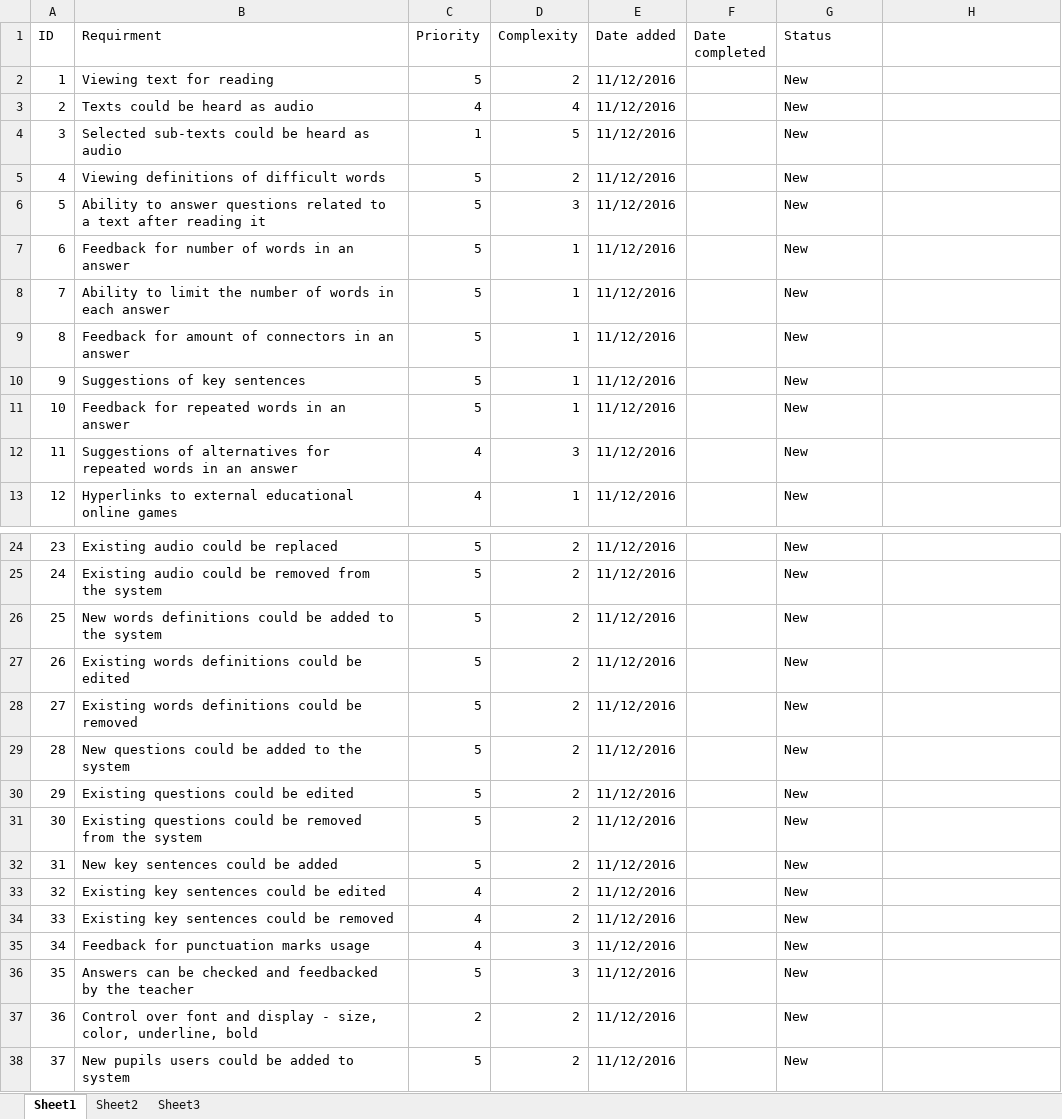
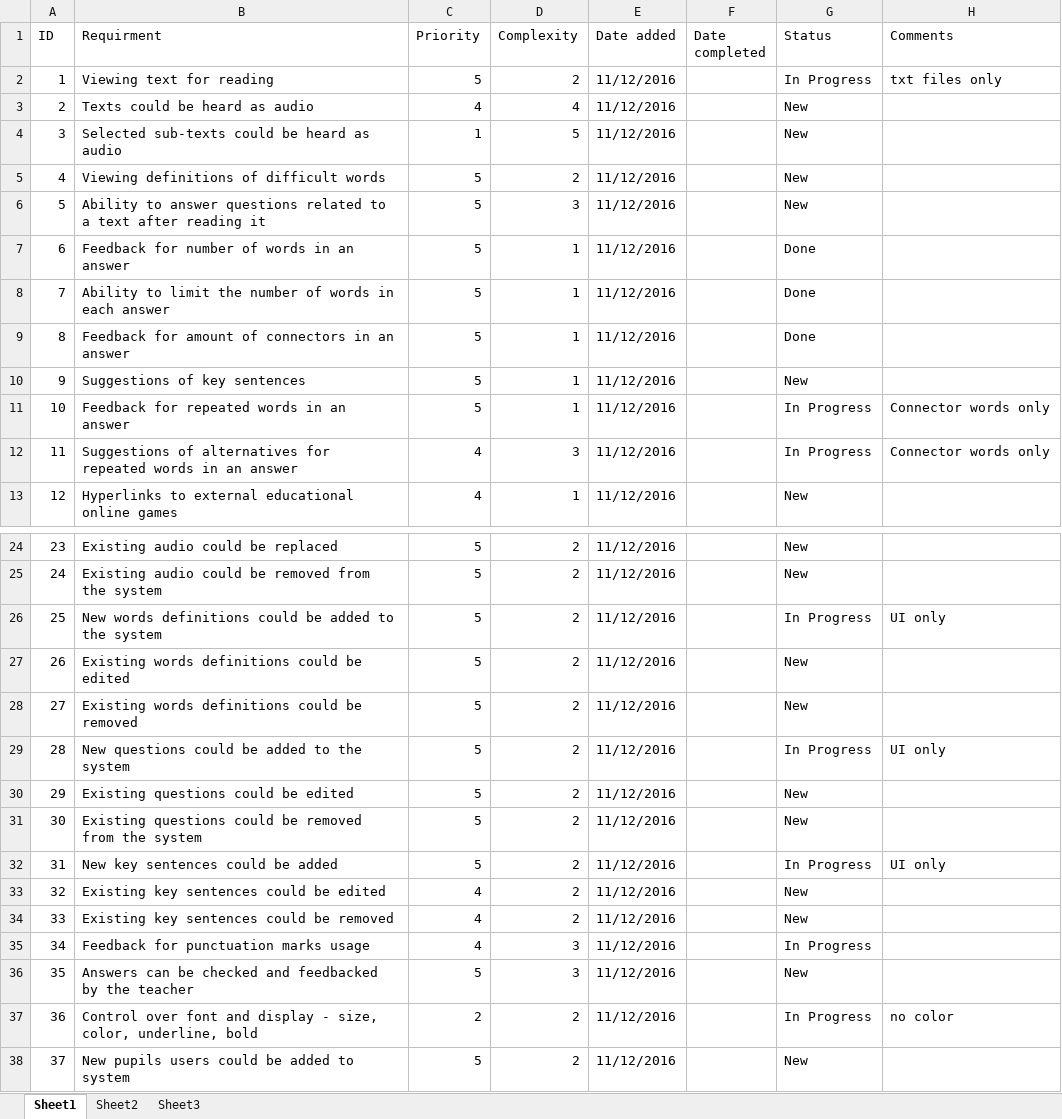
Before and after one commit to roypillar/Michtava, an Excel workbook: Functional Requirements.xlsx, sheet Sheet1, drawn as a sheet; only a part is shown, gaps mark what is left out; values as stored, in another font and other column widths than the file's, no cell formats; the diff covers the shown part only; the diff names each change by its address in the sheet, - before the commit and + after, or states it on an @@ line.

Commit message:
Tracing over requirements

```diff
--- a/Functional Requirements.xlsx (sheet Sheet1)
+++ b/Functional Requirements.xlsx (sheet Sheet1)
-H1: (empty)
+H1: Comments
-G2 (Status): New
+G2 (Status): In Progress
-H2 (Comments): (empty)
+H2 (Comments): txt files only
-G7:G9 (Status): New
+G7:G9 (Status): Done
-G11:G12 (Status): New
+G11:G12 (Status): In Progress
-H11:H12 (Comments): (empty)
+H11:H12 (Comments): Connector words only
-G26 (Status): New
+G26 (Status): In Progress
-H26 (Comments): (empty)
+H26 (Comments): UI only
-G29 (Status): New
+G29 (Status): In Progress
-H29 (Comments): (empty)
+H29 (Comments): UI only
-G32 (Status): New
+G32 (Status): In Progress
-H32 (Comments): (empty)
+H32 (Comments): UI only
-G35 (Status): New
+G35 (Status): In Progress
-G37 (Status): New
+G37 (Status): In Progress
-H37 (Comments): (empty)
+H37 (Comments): no color
```
Also changed, not shown: 5 edited cells elsewhere in this sheet, cell formats.
